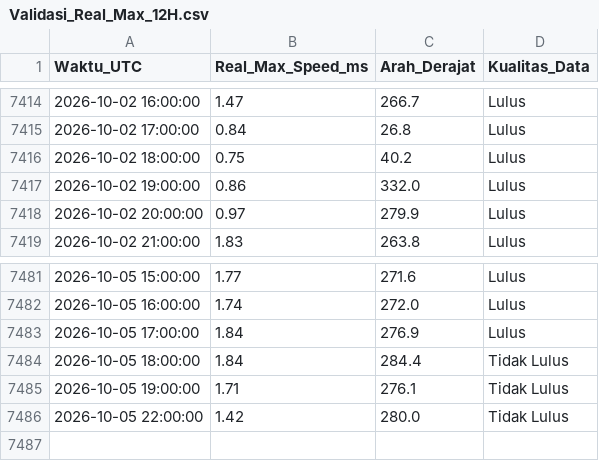
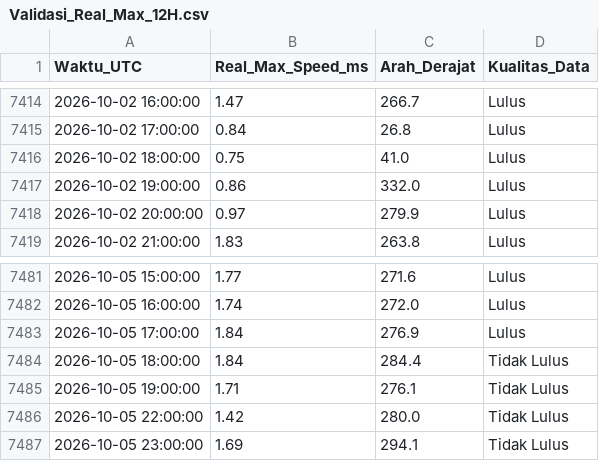
Before and after one commit to Umarhaidaralfaruq/MARLIN-Marine-Current-Intelligence-System, a CSV file: Hasil_Validasi/Validasi_Real_Max_12H.csv, drawn as a sheet; only a part is shown, gaps mark what is left out.

```diff
--- a/Hasil_Validasi/Validasi_Real_Max_12H.csv
+++ b/Hasil_Validasi/Validasi_Real_Max_12H.csv
@@ -7415,3 +7415,3 @@ Waktu_UTC,Real_Max_Speed_ms,Arah_Derajat,Kualitas_Data
 2026-10-02 17:00:00,0.84,26.8,Lulus
-2026-10-02 18:00:00,0.75,40.2,Lulus
+2026-10-02 18:00:00,0.75,41.0,Lulus
 2026-10-02 19:00:00,0.86,332.0,Lulus
@@ -7486 +7486,2 @@ Waktu_UTC,Real_Max_Speed_ms,Arah_Derajat,Kualitas_Data
 2026-10-05 22:00:00,1.42,280.0,Tidak Lulus
+2026-10-05 23:00:00,1.69,294.1,Tidak Lulus
```
